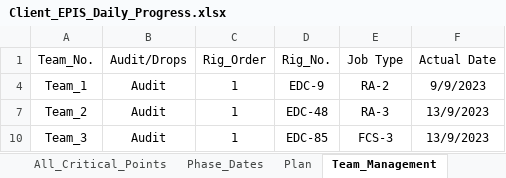
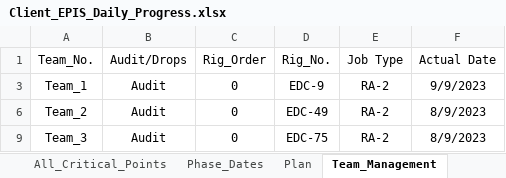
Before and after one commit to EPIS2023/KPC_EPIS_Follow_Up, an Excel workbook: Client_EPIS_Daily_Progress.xlsx, sheet Team_Management, drawn as a sheet; values as stored, in another font and other column widths than the file's, no borders; addresses are those after the commit; the diff names each change by its address in the sheet, - before the commit and + after, or states it on an @@ line.

```diff
--- a/Client_EPIS_Daily_Progress.xlsx (sheet Team_Management)
+++ b/Client_EPIS_Daily_Progress.xlsx (sheet Team_Management)
-C3 (Rig_Order): 1
+C3 (Rig_Order): 0
-C6 (Rig_Order): 1
+C6 (Rig_Order): 0
-D6 (Rig_No.): EDC-48
+D6 (Rig_No.): EDC-49
-E6 (Job Type): RA-3
+E6 (Job Type): RA-2
-F6 (Actual Date): 13/9/2023
+F6 (Actual Date): 8/9/2023
-C9 (Rig_Order): 1
+C9 (Rig_Order): 0
-D9 (Rig_No.): EDC-85
+D9 (Rig_No.): EDC-75
-E9 (Job Type): FCS-3
+E9 (Job Type): RA-2
-F9 (Actual Date): 13/9/2023
+F9 (Actual Date): 8/9/2023
```
Also changed, not shown: sheet All_Critical_Points, sheet Audit_Teams_Follow_Up, sheet Phase_Dates, hidden cells.
